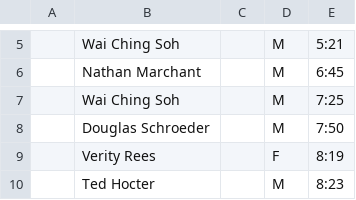
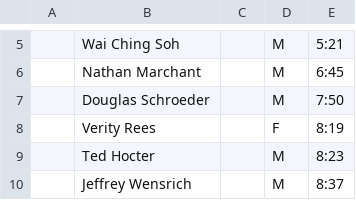
Before and after one commit to davidhanley/ScoringGo, a CSV file: data/2022-big-climb-houston.csv, drawn as a sheet; only a part is shown, gaps mark what is left out; the shorter side is filled out with more unchanged rows; the diff names each change by its address in the sheet, - before the commit and + after, or states it on an @@ line.

Commit message:
added charlotte, tweaked houston

```diff
--- a/data/2022-big-climb-houston.csv
+++ b/data/2022-big-climb-houston.csv
-row 7:  | Wai Ching Soh |  | M | 7:25
```
Also changed, not shown: 1 other file.
